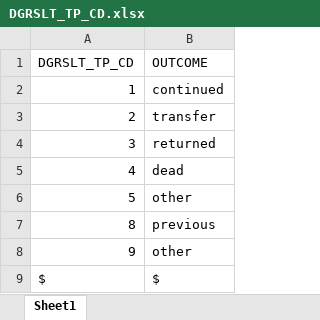
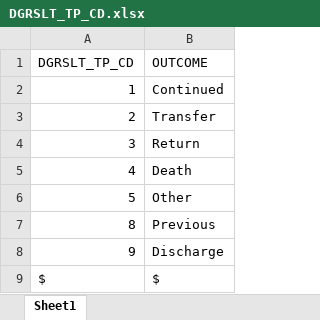
Before and after one commit to gp2u/opendata4covid19, an Excel workbook: Korean_Codes/DGRSLT_TP_CD.xlsx, sheet Sheet1, drawn as a sheet; values as stored, in another font and other column widths than the file's, no borders; the diff names each change by its address in the sheet, - before the commit and + after, or states it on an @@ line.

```diff
--- a/Korean_Codes/DGRSLT_TP_CD.xlsx (sheet Sheet1)
+++ b/Korean_Codes/DGRSLT_TP_CD.xlsx (sheet Sheet1)
-B2 (OUTCOME): continued
+B2 (OUTCOME): Continued
-B3 (OUTCOME): transfer
+B3 (OUTCOME): Transfer
-B4 (OUTCOME): returned
+B4 (OUTCOME): Return
-B5 (OUTCOME): dead
+B5 (OUTCOME): Death
-B6 (OUTCOME): other
+B6 (OUTCOME): Other
-B7 (OUTCOME): previous
+B7 (OUTCOME): Previous
-B8 (OUTCOME): other
+B8 (OUTCOME): Discharge
```
Also changed, not shown: Korean_Codes/DGSBJT_CD.xlsx, 1 other file.
